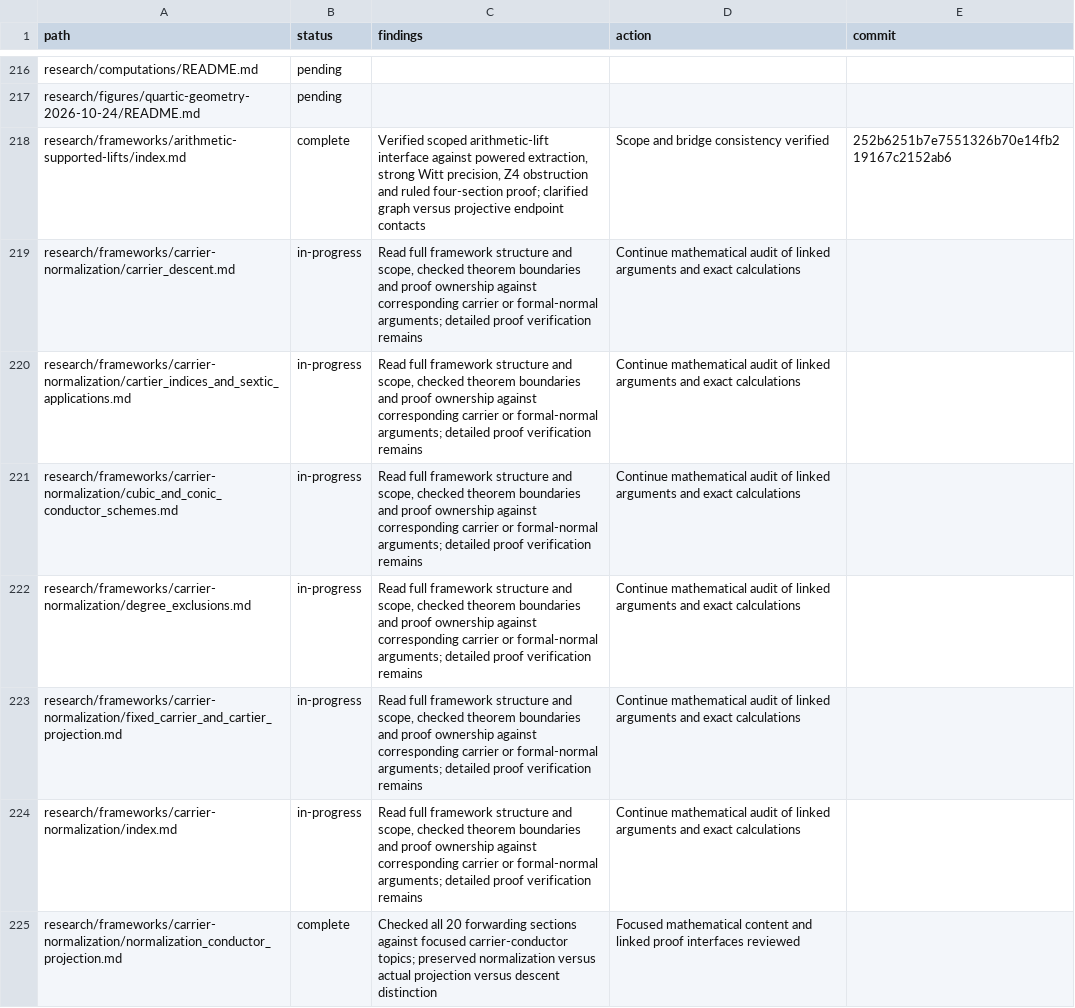
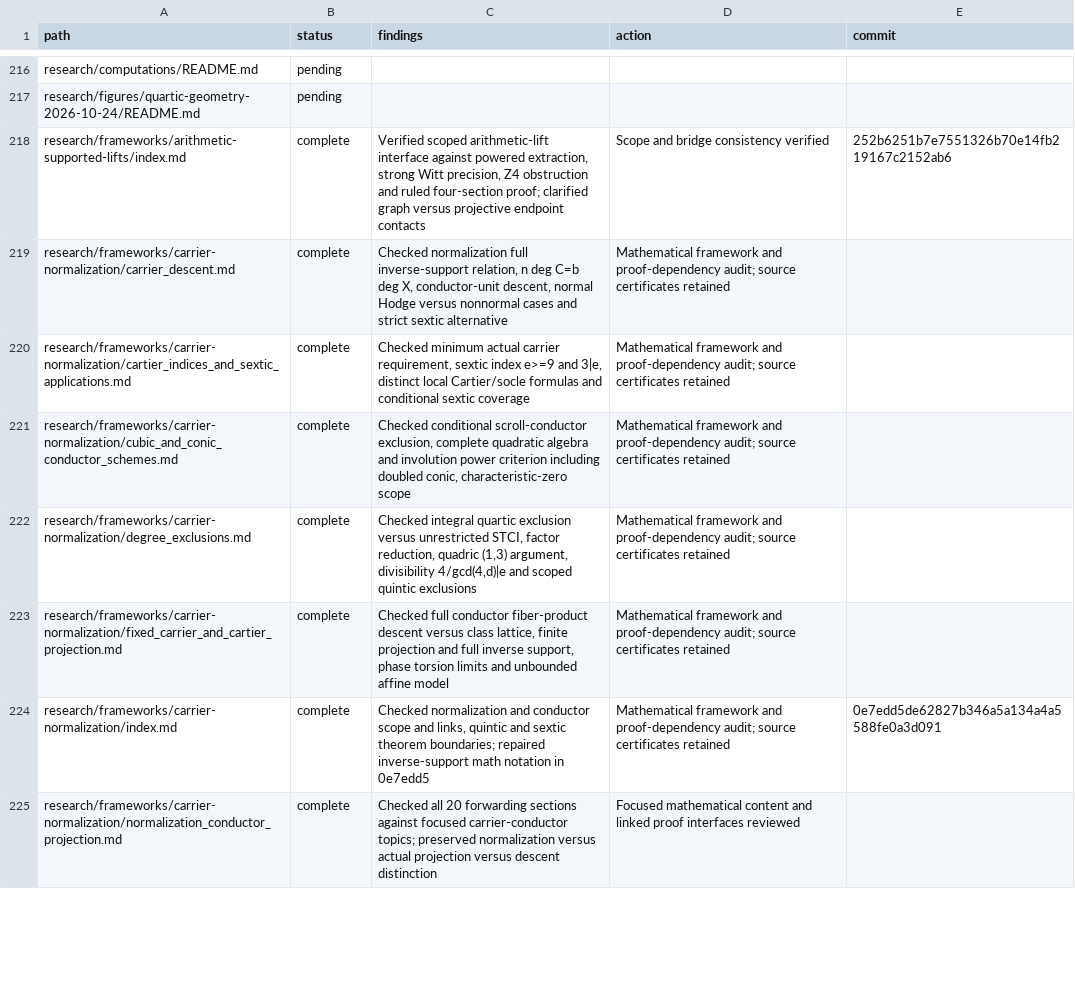
Before and after one commit to markluxton1/STCI, a CSV file: tmp/current_math_review_manifest.csv, drawn as a sheet; only a part is shown, gaps mark what is left out; the diff covers the shown part only.

Commit message:
Complete fifteen in-progress carrier and normal-geometry framework audits

```diff
--- a/tmp/current_math_review_manifest.csv
+++ b/tmp/current_math_review_manifest.csv
@@ -218,8 +218,8 @@ path,status,findings,action,commit
 "research/frameworks/arithmetic-supported-lifts/index.md","complete","Verified scoped arithmetic-lift interface against powered extraction, strong Witt precision, Z4 obstruction and ruled four-section proof; clarified graph versus projective endpoint contacts","Scope and bridge consistency verified","252b6251b7e7551326b70e14fb219167c2152ab6"
-"research/frameworks/carrier-normalization/carrier_descent.md","in-progress","Read full framework structure and scope, checked theorem boundaries and proof ownership against corresponding carrier or formal-normal arguments; detailed proof verification remains","Continue mathematical audit of linked arguments and exact calculations",""
-"research/frameworks/carrier-normalization/cartier_indices_and_sextic_applications.md","in-progress","Read full framework structure and scope, checked theorem boundaries and proof ownership against corresponding carrier or formal-normal arguments; detailed proof verification remains","Continue mathematical audit of linked arguments and exact calculations",""
-"research/frameworks/carrier-normalization/cubic_and_conic_conductor_schemes.md","in-progress","Read full framework structure and scope, checked theorem boundaries and proof ownership against corresponding carrier or formal-normal arguments; detailed proof verification remains","Continue mathematical audit of linked arguments and exact calculations",""
-"research/frameworks/carrier-normalization/degree_exclusions.md","in-progress","Read full framework structure and scope, checked theorem boundaries and proof ownership against corresponding carrier or formal-normal arguments; detailed proof verification remains","Continue mathematical audit of linked arguments and exact calculations",""
-"research/frameworks/carrier-normalization/fixed_carrier_and_cartier_projection.md","in-progress","Read full framework structure and scope, checked theorem boundaries and proof ownership against corresponding carrier or formal-normal arguments; detailed proof verification remains","Continue mathematical audit of linked arguments and exact calculations",""
-"research/frameworks/carrier-normalization/index.md","in-progress","Read full framework structure and scope, checked theorem boundaries and proof ownership against corresponding carrier or formal-normal arguments; detailed proof verification remains","Continue mathematical audit of linked arguments and exact calculations",""
+"research/frameworks/carrier-normalization/carrier_descent.md","complete","Checked normalization full inverse-support relation, n deg C=b deg X, conductor-unit descent, normal Hodge versus nonnormal cases and strict sextic alternative","Mathematical framework and proof-dependency audit; source certificates retained",""
+"research/frameworks/carrier-normalization/cartier_indices_and_sextic_applications.md","complete","Checked minimum actual carrier requirement, sextic index e>=9 and 3|e, distinct local Cartier/socle formulas and conditional sextic coverage","Mathematical framework and proof-dependency audit; source certificates retained",""
+"research/frameworks/carrier-normalization/cubic_and_conic_conductor_schemes.md","complete","Checked conditional scroll-conductor exclusion, complete quadratic algebra and involution power criterion including doubled conic, characteristic-zero scope","Mathematical framework and proof-dependency audit; source certificates retained",""
+"research/frameworks/carrier-normalization/degree_exclusions.md","complete","Checked integral quartic exclusion versus unrestricted STCI, factor reduction, quadric (1,3) argument, divisibility 4/gcd(4,d)|e and scoped quintic exclusions","Mathematical framework and proof-dependency audit; source certificates retained",""
+"research/frameworks/carrier-normalization/fixed_carrier_and_cartier_projection.md","complete","Checked full conductor fiber-product descent versus class lattice, finite projection and full inverse support, phase torsion limits and unbounded affine model","Mathematical framework and proof-dependency audit; source certificates retained",""
+"research/frameworks/carrier-normalization/index.md","complete","Checked normalization and conductor scope and links, quintic and sextic theorem boundaries; repaired inverse-support math notation in 0e7edd5","Mathematical framework and proof-dependency audit; source certificates retained","0e7edd5de62827b346a5a134a4a5588fe0a3d091"
 "research/frameworks/carrier-normalization/normalization_conductor_projection.md","complete","Checked all 20 forwarding sections against focused carrier-conductor topics; preserved normalization versus actual projection versus descent distinction","Focused mathematical content and linked proof interfaces reviewed",""
```
Also changed, not shown: 28 edited cells elsewhere in this file.
